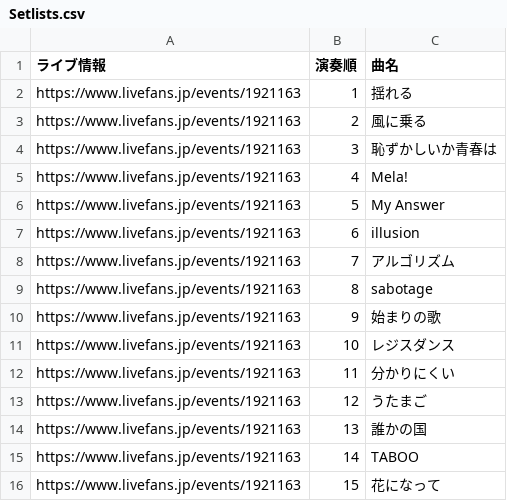
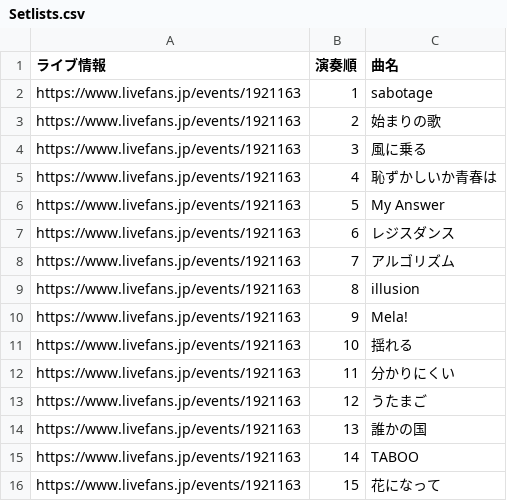
Before and after one commit to Kanato-M/ryokushaka-app, a CSV file: data/Setlists.csv, drawn as a sheet; only a part is shown.

```diff
--- a/data/Setlists.csv
+++ b/data/Setlists.csv
@@ -1,12 +1,12 @@
 ライブ情報,演奏順,曲名
-https://www.livefans.jp/events/1921163,1,揺れる
-https://www.livefans.jp/events/1921163,2,風に乗る
-https://www.livefans.jp/events/1921163,3,恥ずかしいか青春は
-https://www.livefans.jp/events/1921163,4,Mela!
+https://www.livefans.jp/events/1921163,1,sabotage
+https://www.livefans.jp/events/1921163,2,始まりの歌
+https://www.livefans.jp/events/1921163,3,風に乗る
+https://www.livefans.jp/events/1921163,4,恥ずかしいか青春は
 https://www.livefans.jp/events/1921163,5,My Answer
-https://www.livefans.jp/events/1921163,6,illusion
+https://www.livefans.jp/events/1921163,6,レジスダンス
 https://www.livefans.jp/events/1921163,7,アルゴリズム
-https://www.livefans.jp/events/1921163,8,sabotage
-https://www.livefans.jp/events/1921163,9,始まりの歌
-https://www.livefans.jp/events/1921163,10,レジスダンス
+https://www.livefans.jp/events/1921163,8,illusion
+https://www.livefans.jp/events/1921163,9,Mela!
+https://www.livefans.jp/events/1921163,10,揺れる
 https://www.livefans.jp/events/1921163,11,分かりにくい
```
